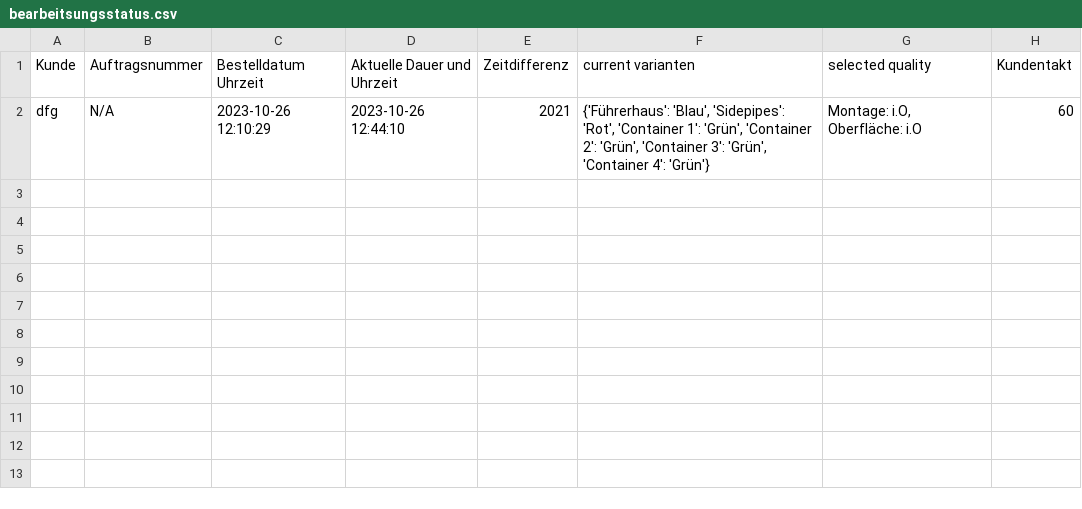
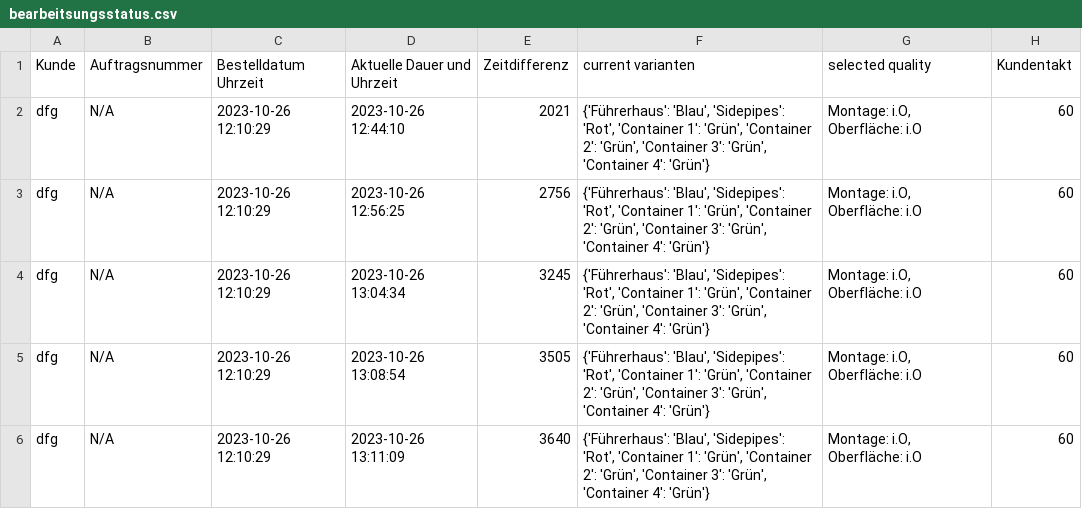
Before and after one commit to benrajukoshy/Montagesimulation, a CSV file: bearbeitsungsstatus.csv, drawn as a sheet; the diff names each change by its address in the sheet, - before the commit and + after, or states it on an @@ line.

```diff
--- a/bearbeitsungsstatus.csv
+++ b/bearbeitsungsstatus.csv
+row 3: dfg | N/A | 2023-10-26 12:10:29 | 2023-10-26 12:56:25 | 2756 | {'Führerhaus': 'Blau', 'Sidepipes': 'Rot', 'Container 1': 'Grün', 'Container 2': 'Grün', 'Container 3': 'Grün', 'Container 4': 'Grün'} | Montage: i.O, Oberfläche: i.O | 60
+row 4: dfg | N/A | 2023-10-26 12:10:29 | 2023-10-26 13:04:34 | 3245 | {'Führerhaus': 'Blau', 'Sidepipes': 'Rot', 'Container 1': 'Grün', 'Container 2': 'Grün', 'Container 3': 'Grün', 'Container 4': 'Grün'} | Montage: i.O, Oberfläche: i.O | 60
+row 5: dfg | N/A | 2023-10-26 12:10:29 | 2023-10-26 13:08:54 | 3505 | {'Führerhaus': 'Blau', 'Sidepipes': 'Rot', 'Container 1': 'Grün', 'Container 2': 'Grün', 'Container 3': 'Grün', 'Container 4': 'Grün'} | Montage: i.O, Oberfläche: i.O | 60
+row 6: dfg | N/A | 2023-10-26 12:10:29 | 2023-10-26 13:11:09 | 3640 | {'Führerhaus': 'Blau', 'Sidepipes': 'Rot', 'Container 1': 'Grün', 'Container 2': 'Grün', 'Container 3': 'Grün', 'Container 4': 'Grün'} | Montage: i.O, Oberfläche: i.O | 60
```
Also changed, not shown: 2 other files.
